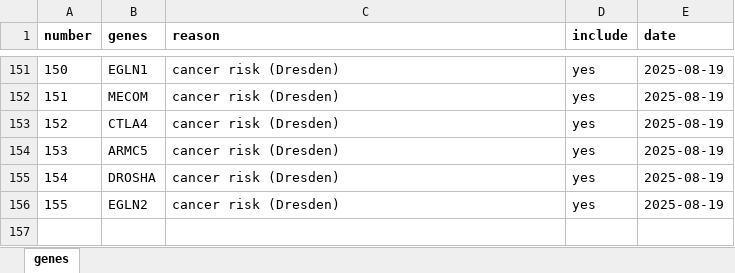
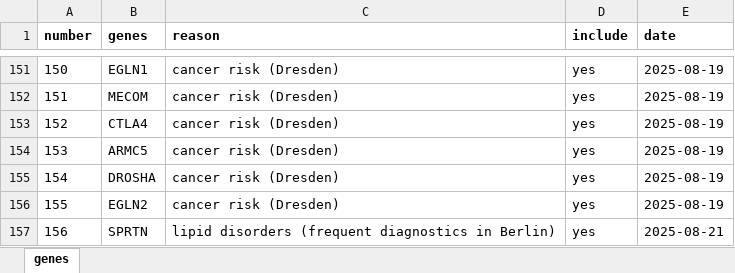
Before and after one commit to berntpopp/custom-panel, an Excel workbook: data/manual/manual_gene-list.xlsx, sheet genes, drawn as a sheet; only a part is shown, gaps mark what is left out; values as stored, in another font and other column widths than the file's, no borders; conditional formats not drawn; the diff names each change by its address in the sheet, - before the commit and + after, or states it on an @@ line.

Commit message:
fix: add SPRTN to veto manual list

```diff
--- a/data/manual/manual_gene-list.xlsx (sheet genes)
+++ b/data/manual/manual_gene-list.xlsx (sheet genes)
+row 157: 156 | SPRTN | lipid disorders (frequent diagnostics in Berlin) | yes | 2025-08-21
```
